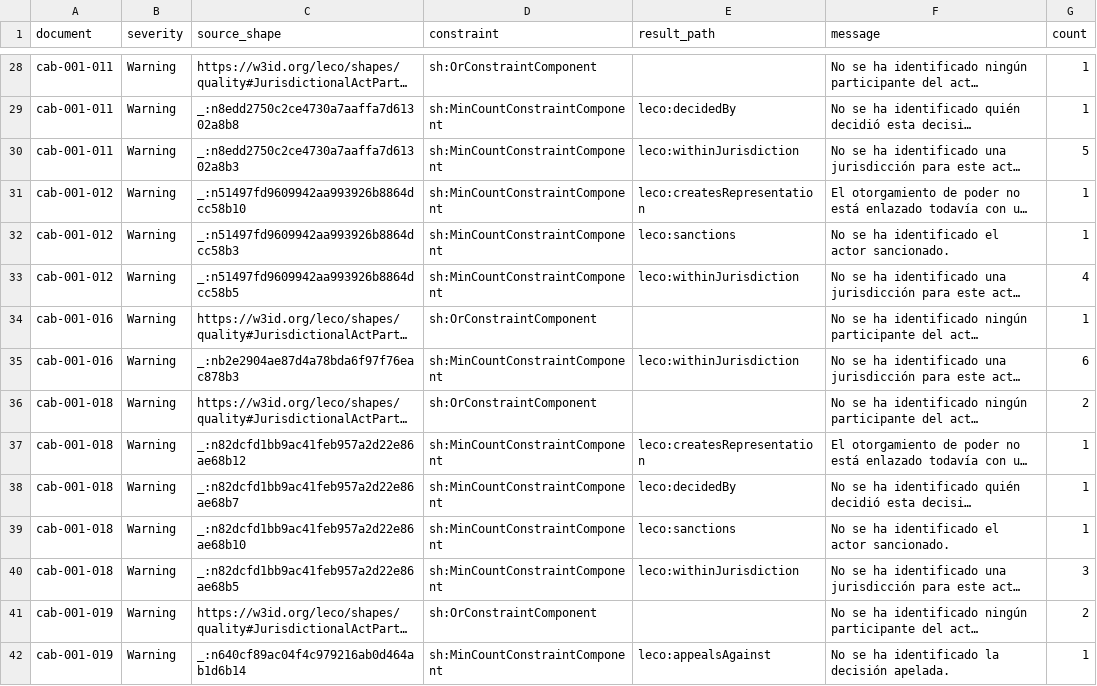
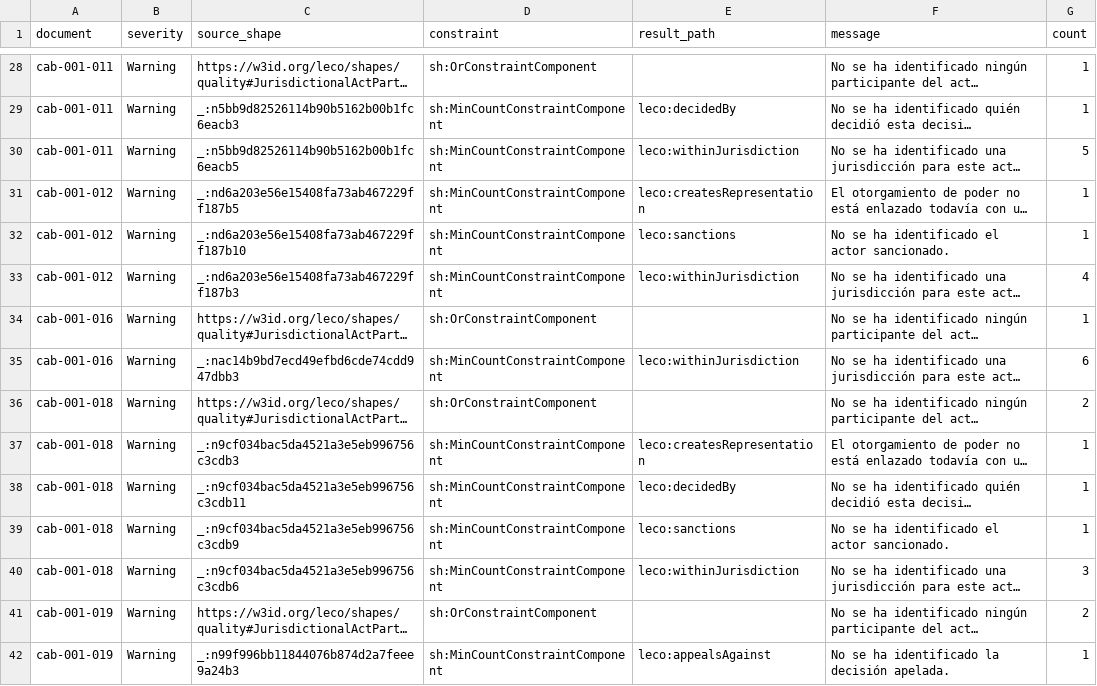
Before and after one commit to csalguero10/LegalColonialOntology-LeCO, a CSV file: build/shacl_quality_legal_analysis_summary.csv, drawn as a sheet; only a part is shown, gaps mark what is left out; long unchanged cells end in …; the diff covers the shown part only; the diff names each change by its address in the sheet, - before the commit and + after, or states it on an @@ line.

```diff
--- a/build/shacl_quality_legal_analysis_summary.csv
+++ b/build/shacl_quality_legal_analysis_summary.csv
-C29 (source_shape): _:n8edd2750c2ce4730a7aaffa7d61302a8b8
+C29 (source_shape): _:n5bb9d82526114b90b5162b00b1fc6eacb3
-C30 (source_shape): _:n8edd2750c2ce4730a7aaffa7d61302a8b3
+C30 (source_shape): _:n5bb9d82526114b90b5162b00b1fc6eacb5
-C31 (source_shape): _:n51497fd9609942aa993926b8864dcc58b10
+C31 (source_shape): _:nd6a203e56e15408fa73ab467229ff187b5
-C32 (source_shape): _:n51497fd9609942aa993926b8864dcc58b3
+C32 (source_shape): _:nd6a203e56e15408fa73ab467229ff187b10
-C33 (source_shape): _:n51497fd9609942aa993926b8864dcc58b5
+C33 (source_shape): _:nd6a203e56e15408fa73ab467229ff187b3
-C35 (source_shape): _:nb2e2904ae87d4a78bda6f97f76eac878b3
+C35 (source_shape): _:nac14b9bd7ecd49efbd6cde74cdd947dbb3
-C37 (source_shape): _:n82dcfd1bb9ac41feb957a2d22e86ae68b12
+C37 (source_shape): _:n9cf034bac5da4521a3e5eb996756c3cdb3
-C38 (source_shape): _:n82dcfd1bb9ac41feb957a2d22e86ae68b7
+C38 (source_shape): _:n9cf034bac5da4521a3e5eb996756c3cdb11
-C39 (source_shape): _:n82dcfd1bb9ac41feb957a2d22e86ae68b10
+C39 (source_shape): _:n9cf034bac5da4521a3e5eb996756c3cdb9
-C40 (source_shape): _:n82dcfd1bb9ac41feb957a2d22e86ae68b5
+C40 (source_shape): _:n9cf034bac5da4521a3e5eb996756c3cdb6
-C42 (source_shape): _:n640cf89ac04f4c979216ab0d464ab1d6b14
+C42 (source_shape): _:n99f996bb11844076b874d2a7feee9a24b3
```
Also changed, not shown: 42 edited cells elsewhere in this file, build/shacl_quality_legal_analysis.csv, 14 other files.
